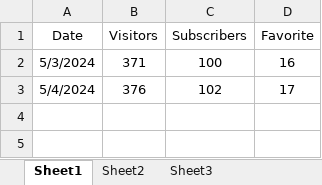
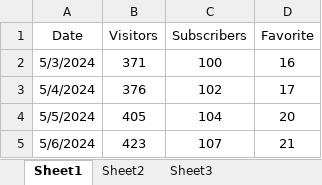
Before and after one commit to RabbigZZ/PToE, an Excel workbook: workshop_popularity.xlsx, sheet Sheet1, drawn as a sheet; values as stored, in another font and other column widths than the file's, no borders; the diff names each change by its address in the sheet, - before the commit and + after, or states it on an @@ line.

```diff
--- a/workshop_popularity.xlsx (sheet Sheet1)
+++ b/workshop_popularity.xlsx (sheet Sheet1)
+row 4: 5/5/2024 | 405 | 104 | 20
+row 5: 5/6/2024 | 423 | 107 | 21
```
Also changed, not shown: 6 other files.
